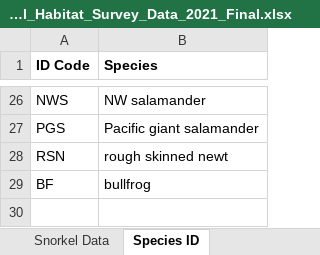
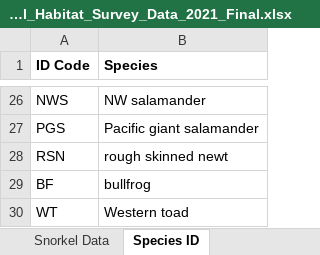
Before and after one commit to maddie-hicks/seasonal-floodplains, an Excel workbook: Reports/Seasonal_Habitat_Survey_Data_2021_Final.xlsx, sheet Species ID, drawn as a sheet; only a part is shown, gaps mark what is left out; values as stored, in another font and other column widths than the file's, no borders; the diff names each change by its address in the sheet, - before the commit and + after, or states it on an @@ line.

```diff
--- a/Reports/Seasonal_Habitat_Survey_Data_2021_Final.xlsx (sheet Species ID)
+++ b/Reports/Seasonal_Habitat_Survey_Data_2021_Final.xlsx (sheet Species ID)
+row 30: WT | Western toad
```
Also changed, not shown: sheet Snorkel Data, Reports/Seasonal_Habitat_Landmark_Waypoints_2021_Final.xlsx, 14 other files.
